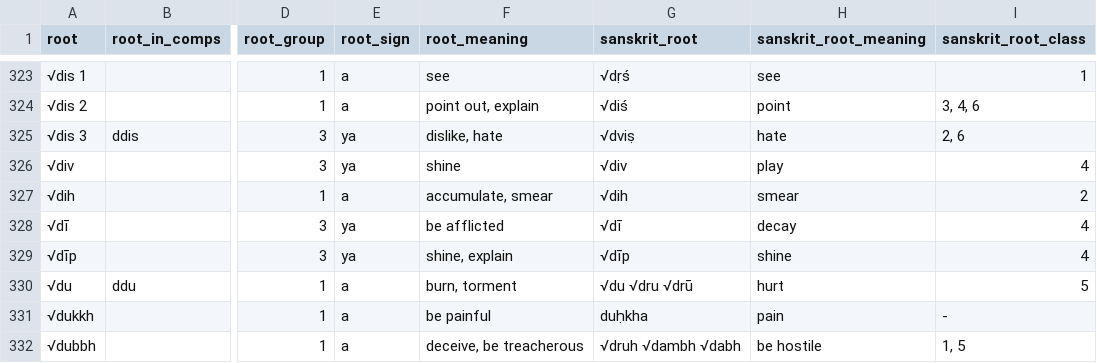
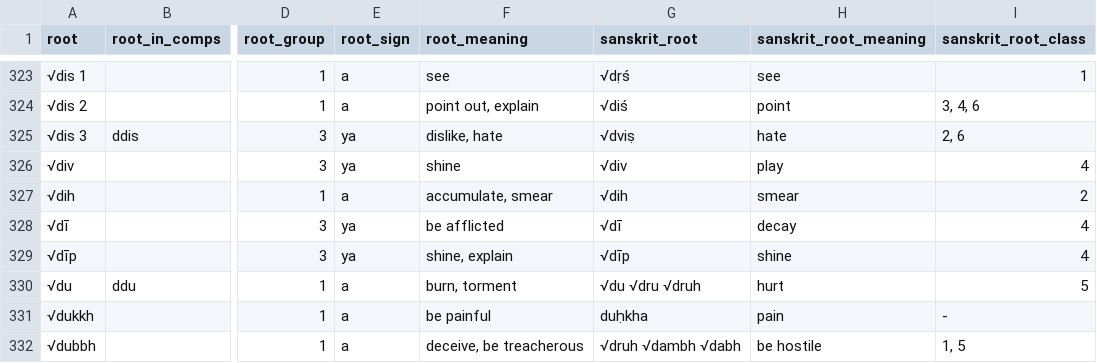
Before and after one commit to digitalpalidictionary/dpd-db, a TSV file: db/backup_tsv/dpd_roots.tsv, drawn as a sheet; only a part is shown, gaps mark what is left out; the diff names each change by its address in the sheet, - before the commit and + after, or states it on an @@ line.

Commit message:
pali update

```diff
--- a/db/backup_tsv/dpd_roots.tsv
+++ b/db/backup_tsv/dpd_roots.tsv
-G330 (sanskrit_root): √du √dru √drū
+G330 (sanskrit_root): √du √dru √druh
```
